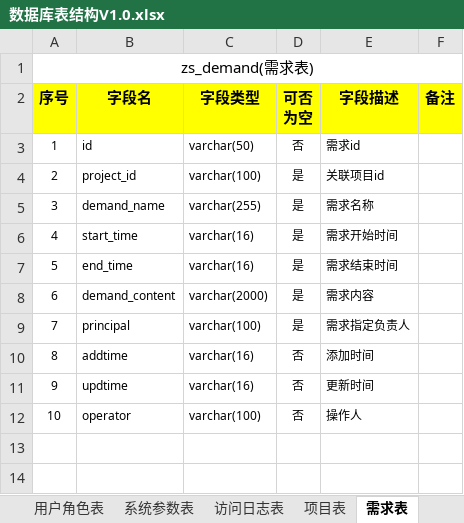
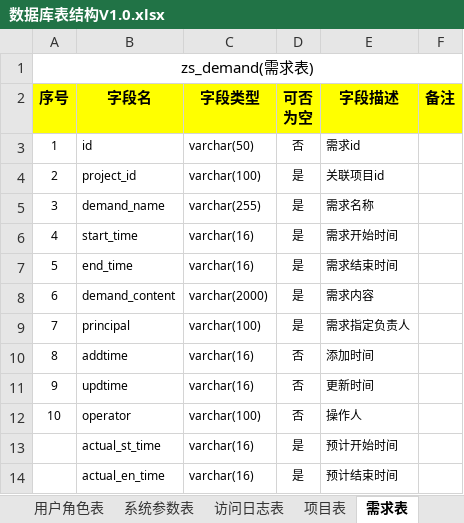
Before and after one commit to zhangxiaodang-zs/zsdev, an Excel workbook: doc/数据库表结构V1.0.xlsx, sheet 需求表, drawn as a sheet; values as stored, in another font and other column widths than the file's, no borders; the diff names each change by its address in the sheet, - before the commit and + after, or states it on an @@ line.

```diff
--- a/doc/数据库表结构V1.0.xlsx (sheet 需求表)
+++ b/doc/数据库表结构V1.0.xlsx (sheet 需求表)
+row 13:  | actual_st_time | varchar(16) | 是 | 预计开始时间
+row 14:  | actual_en_time | varchar(16) | 是 | 预计结束时间
```
Also changed, not shown: other sheet tabs, 5 other files.
